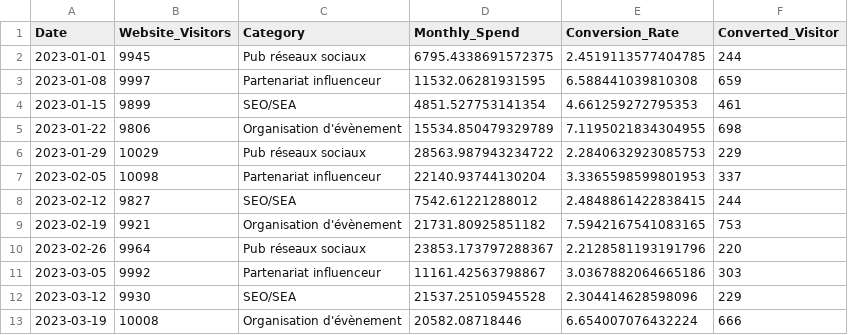
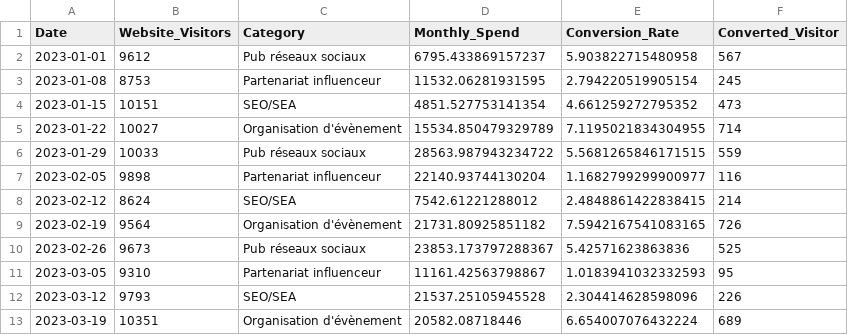
Before and after one commit to JosephBARBIERDARNAL/esd-2024, a CSV file: sellbetter.csv, drawn as a sheet; only a part is shown; the diff covers the shown part only.

```diff
--- a/sellbetter.csv
+++ b/sellbetter.csv
@@ -1,13 +1,13 @@
 Date,Website_Visitors,Category,Monthly_Spend,Conversion_Rate,Converted_Visitor
-2023-01-01,9945,Pub réseaux sociaux,6795.4338691572375,2.4519113577404785,244
-2023-01-08,9997,Partenariat influenceur,11532.06281931595,6.588441039810308,659
-2023-01-15,9899,SEO/SEA,4851.527753141354,4.661259272795353,461
-2023-01-22,9806,Organisation d'évènement,15534.850479329789,7.1195021834304955,698
-2023-01-29,10029,Pub réseaux sociaux,28563.987943234722,2.2840632923085753,229
-2023-02-05,10098,Partenariat influenceur,22140.93744130204,3.3365598599801953,337
-2023-02-12,9827,SEO/SEA,7542.61221288012,2.4848861422838415,244
-2023-02-19,9921,Organisation d'évènement,21731.80925851182,7.5942167541083165,753
-2023-02-26,9964,Pub réseaux sociaux,23853.173797288367,2.2128581193191796,220
-2023-03-05,9992,Partenariat influenceur,11161.42563798867,3.0367882064665186,303
-2023-03-12,9930,SEO/SEA,21537.25105945528,2.304414628598096,229
-2023-03-19,10008,Organisation d'évènement,20582.08718446,6.654007076432224,666
+2023-01-01,9612,Pub réseaux sociaux,6795.433869157237,5.903822715480958,567
+2023-01-08,8753,Partenariat influenceur,11532.06281931595,2.794220519905154,245
+2023-01-15,10151,SEO/SEA,4851.527753141354,4.661259272795352,473
+2023-01-22,10027,Organisation d'évènement,15534.850479329789,7.1195021834304955,714
+2023-01-29,10033,Pub réseaux sociaux,28563.987943234722,5.5681265846171515,559
+2023-02-05,9898,Partenariat influenceur,22140.93744130204,1.1682799299900977,116
+2023-02-12,8624,SEO/SEA,7542.61221288012,2.4848861422838415,214
+2023-02-19,9564,Organisation d'évènement,21731.80925851182,7.5942167541083165,726
+2023-02-26,9673,Pub réseaux sociaux,23853.173797288367,5.42571623863836,525
+2023-03-05,9310,Partenariat influenceur,11161.42563798867,1.0183941032332593,95
+2023-03-12,9793,SEO/SEA,21537.25105945528,2.304414628598096,226
+2023-03-19,10351,Organisation d'évènement,20582.08718446,6.654007076432224,689
```
Also changed, not shown: 116 edited cells elsewhere in this file, 3 other files.
